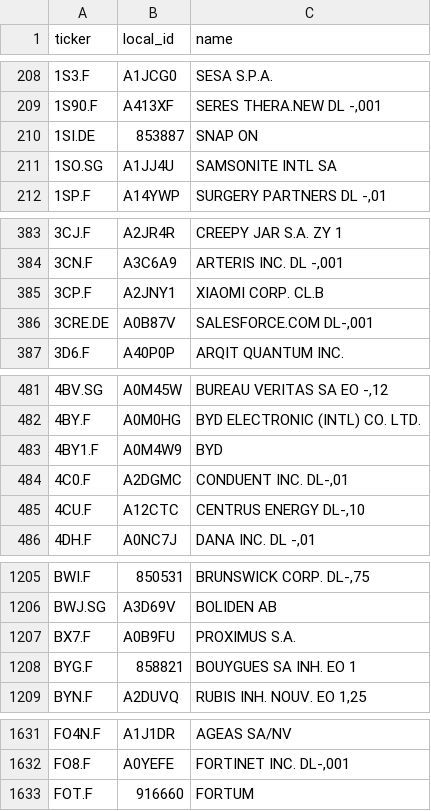
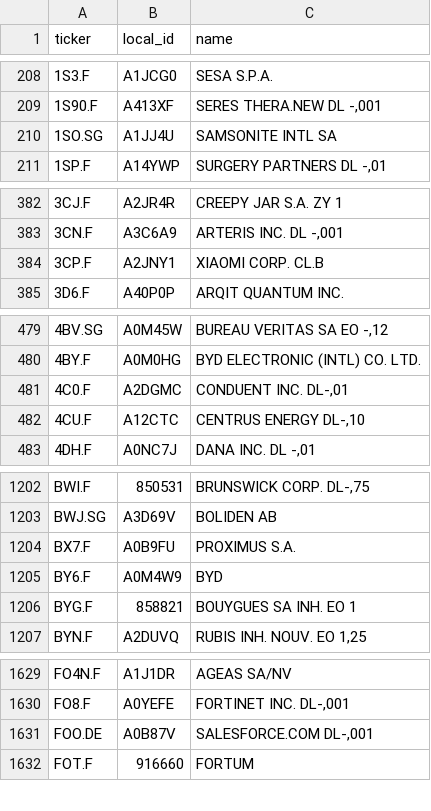
Before and after one commit to cxad1100/investment-monitor, a CSV file: data/universe_tickers.csv, drawn as a sheet; only a part is shown, gaps mark what is left out; the diff covers the shown part only.

```diff
--- a/data/universe_tickers.csv
+++ b/data/universe_tickers.csv
@@ -209,3 +209,2 @@ ticker,local_id,name
 1S90.F,A413XF,"SERES THERA.NEW  DL -,001"
-1SI.DE,853887,SNAP ON
 1SO.SG,A1JJ4U,SAMSONITE INTL SA
@@ -385,3 +384,2 @@ ticker,local_id,name
 3CP.F,A2JNY1,XIAOMI CORP. CL.B
-3CRE.DE,A0B87V,"SALESFORCE.COM    DL-,001"
 3D6.F,A40P0P,ARQIT QUANTUM INC.
@@ -482,3 +480,2 @@ ticker,local_id,name
 4BY.F,A0M0HG,BYD ELECTRONIC (INTL) CO. LTD.
-4BY1.F,A0M4W9,BYD
 4C0.F,A2DGMC,"CONDUENT INC.     DL-,01"
@@ -1207,2 +1204,3 @@ BWJ.SG,A3D69V,BOLIDEN AB
 BX7.F,A0B9FU,PROXIMUS S.A.
+BY6.F,A0M4W9,BYD
 BYG.F,858821,BOUYGUES SA INH.     EO 1
@@ -1632,2 +1630,3 @@ FO4N.F,A1J1DR,AGEAS SA/NV
 FO8.F,A0YEFE,"FORTINET INC.     DL-,001"
+FOO.DE,A0B87V,"SALESFORCE.COM    DL-,001"
 FOT.F,916660,FORTUM
```
Also changed, not shown: 1 added row and 4 edited cells elsewhere in this file, data/universe.csv, data/universe_meta.csv, 1 other file.
